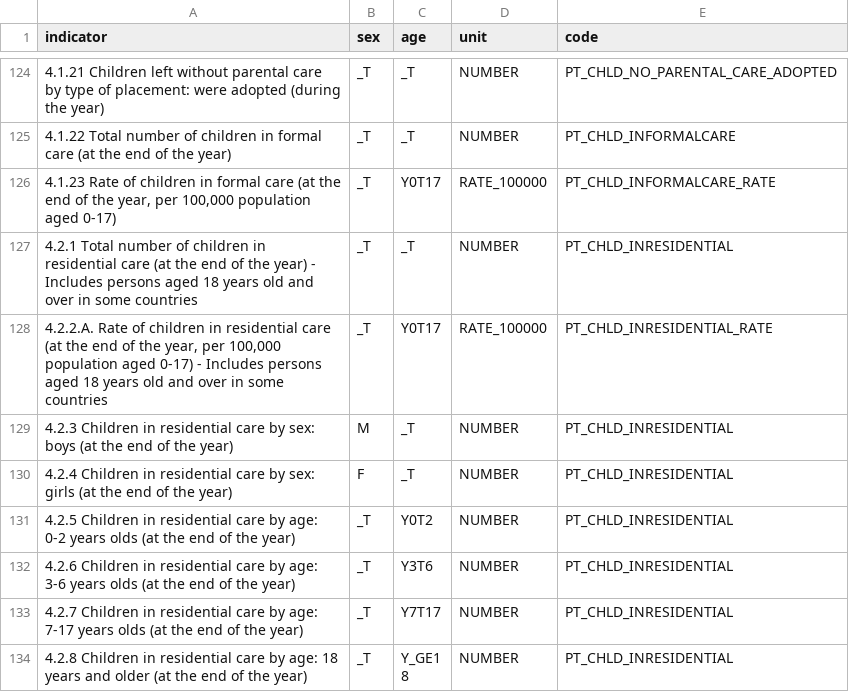
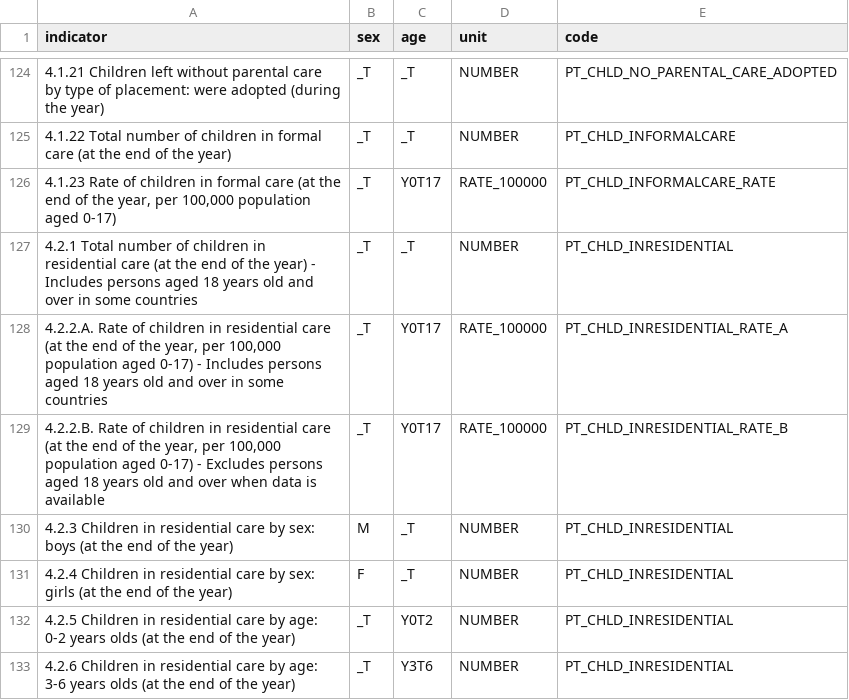
Before and after one commit to UNICEFECAR/data-etl, a CSV file: tmee/data_in/legacy_data/content_legacy_codes_v3.csv, drawn as a sheet; only a part is shown, gaps mark what is left out; the shorter side is filled out with more unchanged rows.

Commit message:
child in res care rate: def A and B added by Flavio (dic 2020)

```diff
--- a/tmee/data_in/legacy_data/content_legacy_codes_v3.csv
+++ b/tmee/data_in/legacy_data/content_legacy_codes_v3.csv
@@ -127,3 +127,4 @@ indicator,sex,age,unit,code
 4.2.1 Total number of children in residential care (at the end of the year) - Includes persons aged 18 years old and over in some countries,_T,_T,NUMBER,PT_CHLD_INRESIDENTIAL
-"4.2.2.A. Rate of children in residential care (at the end of the year, per 100,000 population aged  0-17) - Includes persons aged 18 years old and over in some countries",_T,Y0T17,RATE_100000,PT_CHLD_INRESIDENTIAL_RATE
+"4.2.2.A. Rate of children in residential care (at the end of the year, per 100,000 population aged  0-17) - Includes persons aged 18 years old and over in some countries",_T,Y0T17,RATE_100000,PT_CHLD_INRESIDENTIAL_RATE_A
+"4.2.2.B. Rate of children in residential care (at the end of the year, per 100,000 population aged  0-17) -  Excludes persons aged 18 years old and over when data is available",_T,Y0T17,RATE_100000,PT_CHLD_INRESIDENTIAL_RATE_B
 4.2.3 Children in residential care by sex: boys (at the end of the year),M,_T,NUMBER,PT_CHLD_INRESIDENTIAL
```
